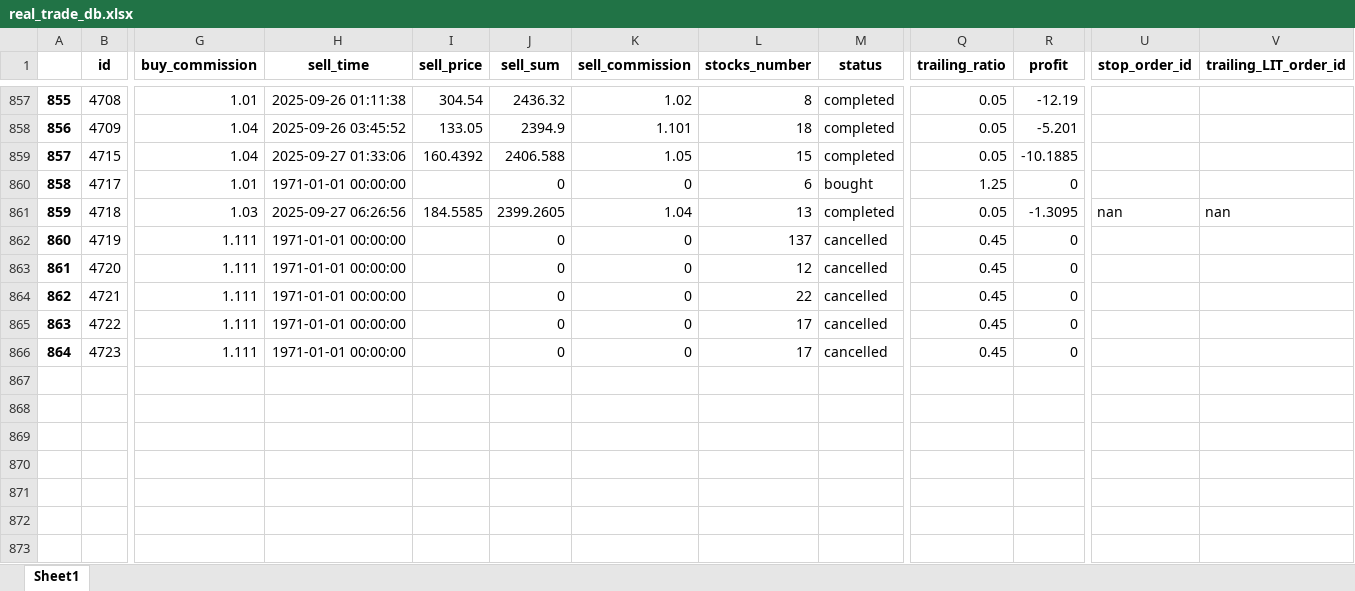
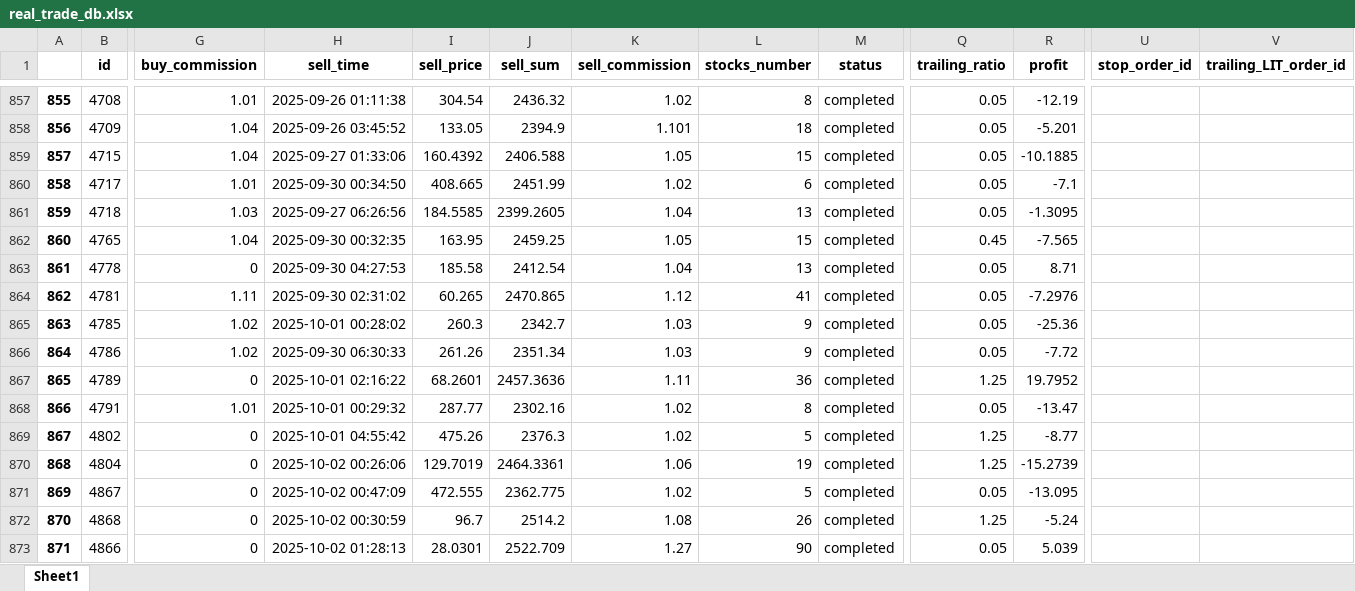
Before and after one commit to ivanspok/HeikenAshiInvesgtingModel, an Excel workbook: db/real_trade_db.xlsx, sheet Sheet1, drawn as a sheet; only a part is shown, gaps mark what is left out; values as stored, in another font and other column widths than the file's, no borders; removed rows and columns are numbered as before the commit, all else as after; rows hold the shown columns only; the diff covers the shown part only; the diff names each change by its address in the sheet, - before the commit and + after, or states it on an @@ line.

Commit message:
before added prediction to stock_buy_condition_MA50_MA5

```diff
--- a/db/real_trade_db.xlsx (sheet Sheet1)
+++ b/db/real_trade_db.xlsx (sheet Sheet1)
-H860 (sell_time): 1971-01-01 00:00:00
+H860 (sell_time): 2025-09-30 00:34:50
-I860 (sell_price): (empty)
+I860 (sell_price): 408.665
-J860 (sell_sum): 0
+J860 (sell_sum): 2451.99
-K860 (sell_commission): 0
+K860 (sell_commission): 1.02
-M860 (status): bought
+M860 (status): completed
-Q860 (trailing_ratio): 1.25
+Q860 (trailing_ratio): 0.05
-R860 (profit): 0
+R860 (profit): -7.1
-U861 (stop_order_id): nan
+U861 (stop_order_id): (empty)
-V861 (trailing_LIT_order_id): nan
+V861 (trailing_LIT_order_id): (empty)
-row 862: 860 | 4719 | 1.111 | 1971-01-01 00:00:00 |  | 0 | 0 | 137 | cancelled | 0.45 | 0
-row 863: 861 | 4720 | 1.111 | 1971-01-01 00:00:00 |  | 0 | 0 | 12 | cancelled | 0.45 | 0
-row 864: 862 | 4721 | 1.111 | 1971-01-01 00:00:00 |  | 0 | 0 | 22 | cancelled | 0.45 | 0
-row 865: 863 | 4722 | 1.111 | 1971-01-01 00:00:00 |  | 0 | 0 | 17 | cancelled | 0.45 | 0
-row 866: 864 | 4723 | 1.111 | 1971-01-01 00:00:00 |  | 0 | 0 | 17 | cancelled | 0.45 | 0
+row 862: 860 | 4765 | 1.04 | 2025-09-30 00:32:35 | 163.95 | 2459.25 | 1.05 | 15 | completed | 0.45 | -7.565
+row 863: 861 | 4778 | 0 | 2025-09-30 04:27:53 | 185.58 | 2412.54 | 1.04 | 13 | completed | 0.05 | 8.71
+row 864: 862 | 4781 | 1.11 | 2025-09-30 02:31:02 | 60.265 | 2470.865 | 1.12 | 41 | completed | 0.05 | -7.2976
+row 865: 863 | 4785 | 1.02 | 2025-10-01 00:28:02 | 260.3 | 2342.7 | 1.03 | 9 | completed | 0.05 | -25.36
+row 866: 864 | 4786 | 1.02 | 2025-09-30 06:30:33 | 261.26 | 2351.34 | 1.03 | 9 | completed | 0.05 | -7.72
+row 867: 865 | 4789 | 0 | 2025-10-01 02:16:22 | 68.2601 | 2457.3636 | 1.11 | 36 | completed | 1.25 | 19.7952
+row 868: 866 | 4791 | 1.01 | 2025-10-01 00:29:32 | 287.77 | 2302.16 | 1.02 | 8 | completed | 0.05 | -13.47
+row 869: 867 | 4802 | 0 | 2025-10-01 04:55:42 | 475.26 | 2376.3 | 1.02 | 5 | completed | 1.25 | -8.77
+row 870: 868 | 4804 | 0 | 2025-10-02 00:26:06 | 129.7019 | 2464.3361 | 1.06 | 19 | completed | 1.25 | -15.2739
+row 871: 869 | 4867 | 0 | 2025-10-02 00:47:09 | 472.555 | 2362.775 | 1.02 | 5 | completed | 0.05 | -13.095
+row 872: 870 | 4868 | 0 | 2025-10-02 00:30:59 | 96.7 | 2514.2 | 1.08 | 26 | completed | 1.25 | -5.24
+row 873: 871 | 4866 | 0 | 2025-10-02 01:28:13 | 28.0301 | 2522.709 | 1.27 | 90 | completed | 0.05 | 5.039
```
Also changed, not shown: 8 added rows elsewhere in this sheet, 8 other files.
